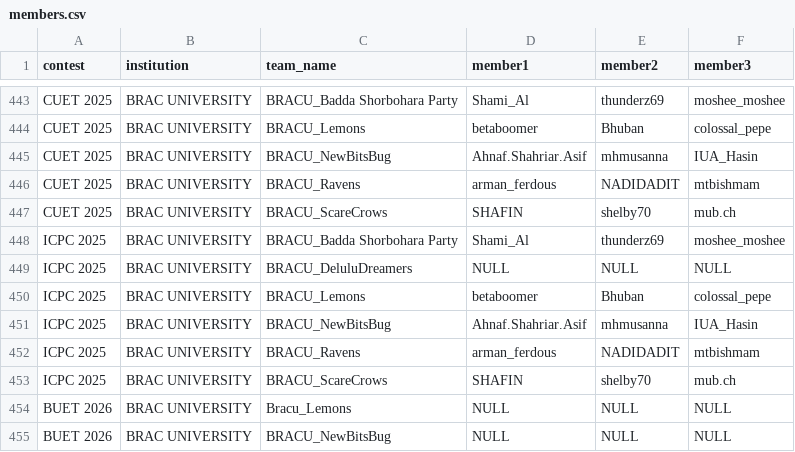
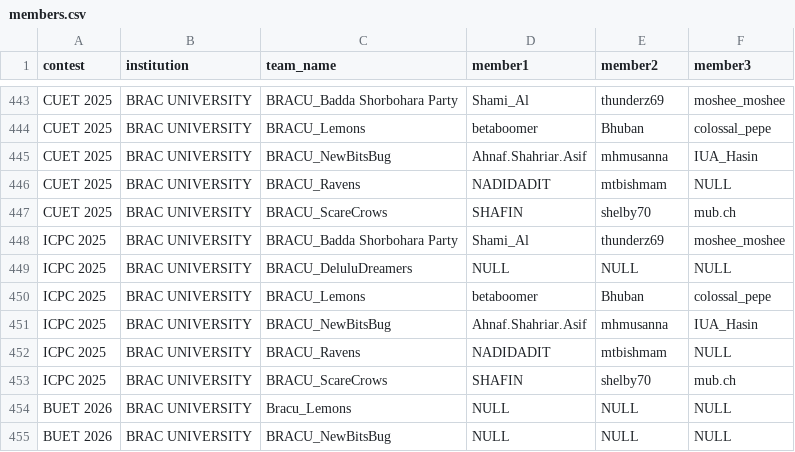
Before and after one commit to infi9itea/Biscuit-Rating, a CSV file: members/data/members.csv, drawn as a sheet; only a part is shown, gaps mark what is left out.

```diff
--- a/members/data/members.csv
+++ b/members/data/members.csv
@@ -445,3 +445,3 @@ CUET 2025,BRAC UNIVERSITY,BRACU_Lemons,betaboomer,Bhuban,colossal_pepe
 CUET 2025,BRAC UNIVERSITY,BRACU_NewBitsBug,Ahnaf.Shahriar.Asif,mhmusanna,IUA_Hasin
-CUET 2025,BRAC UNIVERSITY,BRACU_Ravens,arman_ferdous,NADIDADIT,mtbishmam
+CUET 2025,BRAC UNIVERSITY,BRACU_Ravens,NADIDADIT,mtbishmam,NULL
 CUET 2025,BRAC UNIVERSITY,BRACU_ScareCrows,SHAFIN,shelby70,mub.ch
@@ -451,3 +451,3 @@ ICPC 2025,BRAC UNIVERSITY,BRACU_Lemons,betaboomer,Bhuban,colossal_pepe
 ICPC 2025,BRAC UNIVERSITY,BRACU_NewBitsBug,Ahnaf.Shahriar.Asif,mhmusanna,IUA_Hasin
-ICPC 2025,BRAC UNIVERSITY,BRACU_Ravens,arman_ferdous,NADIDADIT,mtbishmam
+ICPC 2025,BRAC UNIVERSITY,BRACU_Ravens,NADIDADIT,mtbishmam,NULL
 ICPC 2025,BRAC UNIVERSITY,BRACU_ScareCrows,SHAFIN,shelby70,mub.ch
```
Also changed, not shown: contestant_rating/output/history.csv, contestant_rating/output/ratings.csv, 1 other file.
